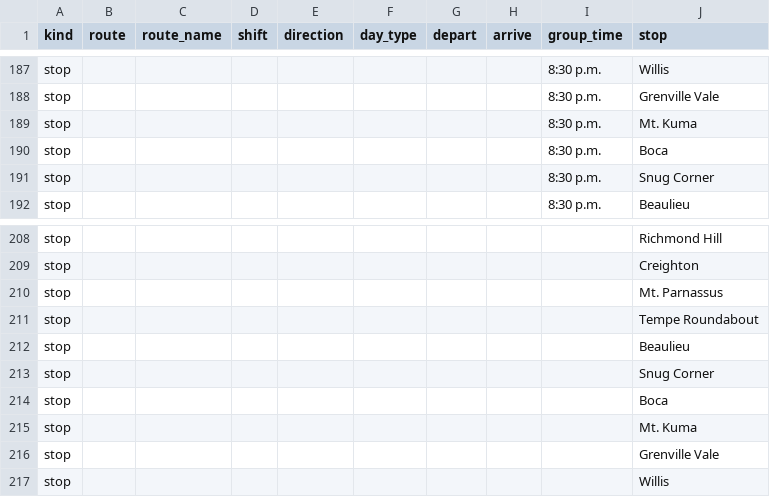
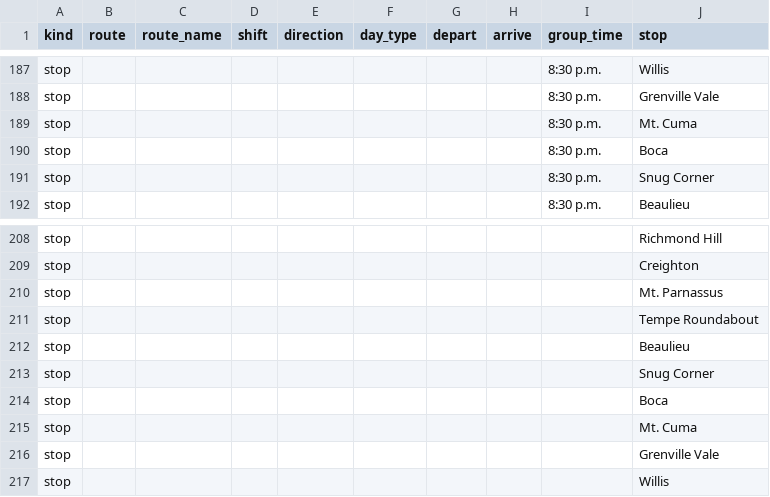
Before and after one commit to Marcus100/grenmet, a CSV file: apps/api/fastapi/seed/transport-routes.csv, drawn as a sheet; only a part is shown, gaps mark what is left out; the diff covers the shown part only.

```diff
--- a/apps/api/fastapi/seed/transport-routes.csv
+++ b/apps/api/fastapi/seed/transport-routes.csv
@@ -188,3 +188,3 @@ stop,,,,,,,,8:30 p.m.,Willis
 stop,,,,,,,,8:30 p.m.,Grenville Vale
-stop,,,,,,,,8:30 p.m.,Mt. Kuma
+stop,,,,,,,,8:30 p.m.,Mt. Cuma
 stop,,,,,,,,8:30 p.m.,Boca
@@ -214,3 +214,3 @@ stop,,,,,,,,,Snug Corner
 stop,,,,,,,,,Boca
-stop,,,,,,,,,Mt. Kuma
+stop,,,,,,,,,Mt. Cuma
 stop,,,,,,,,,Grenville Vale
```
Also changed, not shown: 22 edited cells elsewhere in this file, 22 other files.
